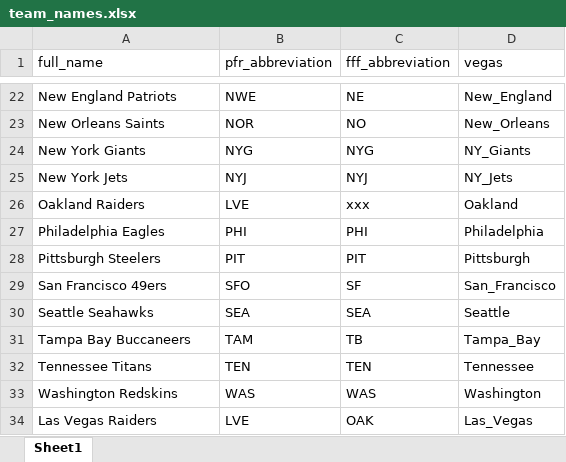
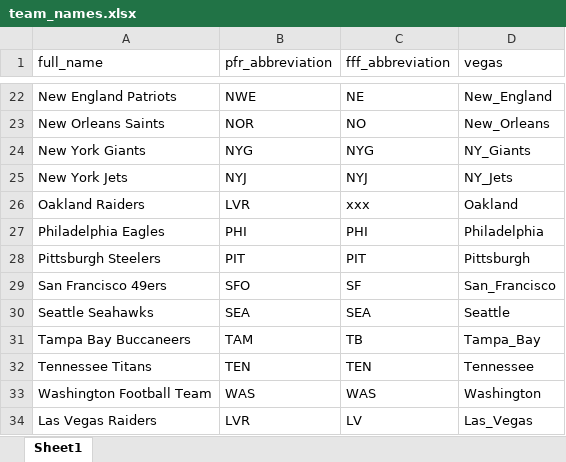
Before and after one commit to MattWittbrodt/ff_app, an Excel workbook: data/team_names.xlsx, sheet Sheet1, drawn as a sheet; only a part is shown, gaps mark what is left out; values as stored, in another font and other column widths than the file's, no borders; the diff names each change by its address in the sheet, - before the commit and + after, or states it on an @@ line.

```diff
--- a/data/team_names.xlsx (sheet Sheet1)
+++ b/data/team_names.xlsx (sheet Sheet1)
-B26 (pfr_abbreviation): LVE
+B26 (pfr_abbreviation): LVR
-A33 (full_name): Washington Redskins
+A33 (full_name): Washington Football Team
-B34 (pfr_abbreviation): LVE
+B34 (pfr_abbreviation): LVR
-C34 (fff_abbreviation): OAK
+C34 (fff_abbreviation): LV
```
Also changed, not shown: data/all_data_wk_1_2020.xlsx, 6 other files.
